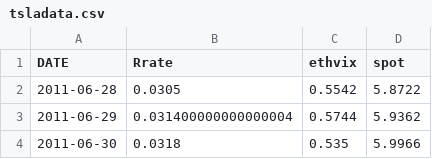
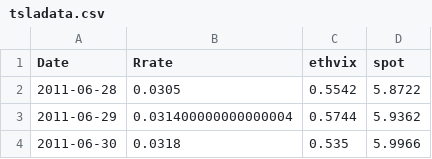
Before and after one commit to ljlinsc/option-pool-simulator, a CSV file: data/tsladata.csv, drawn as a sheet; only a part is shown.

Commit message:
Integrate TSLA data and fix date selection

```diff
--- a/data/tsladata.csv
+++ b/data/tsladata.csv
@@ -1,2 +1,2 @@
-DATE,Rrate,ethvix,spot
+Date,Rrate,ethvix,spot
 2011-06-28,0.0305,0.5542,5.8722
```
Also changed, not shown: 11 other files.
